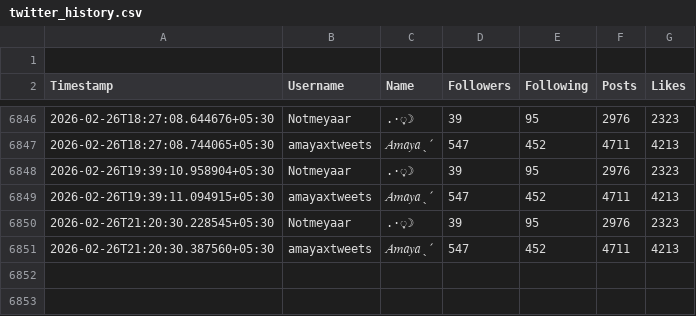
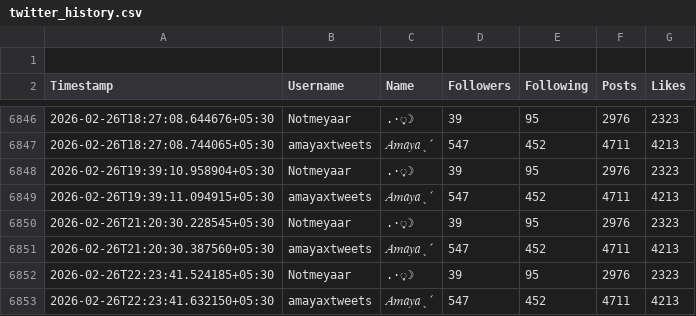
Before and after one commit to lkn29809/x-tracker, a CSV file: data/twitter_history.csv, drawn as a sheet; only a part is shown, gaps mark what is left out.

```diff
--- a/data/twitter_history.csv
+++ b/data/twitter_history.csv
@@ -6851 +6851,3 @@ Timestamp,Username,Name,Followers,Following,Posts,Likes
 2026-02-26T21:20:30.387560+05:30,amayaxtweets,𝐴𝑚𝑎𝑦𝑎ˎˊ,547,452,4711,4213
+2026-02-26T22:23:41.524185+05:30,Notmeyaar,.·͙☽,39,95,2976,2323
+2026-02-26T22:23:41.632150+05:30,amayaxtweets,𝐴𝑚𝑎𝑦𝑎ˎˊ,547,452,4711,4213
```
Also changed, not shown: 1 other file.
